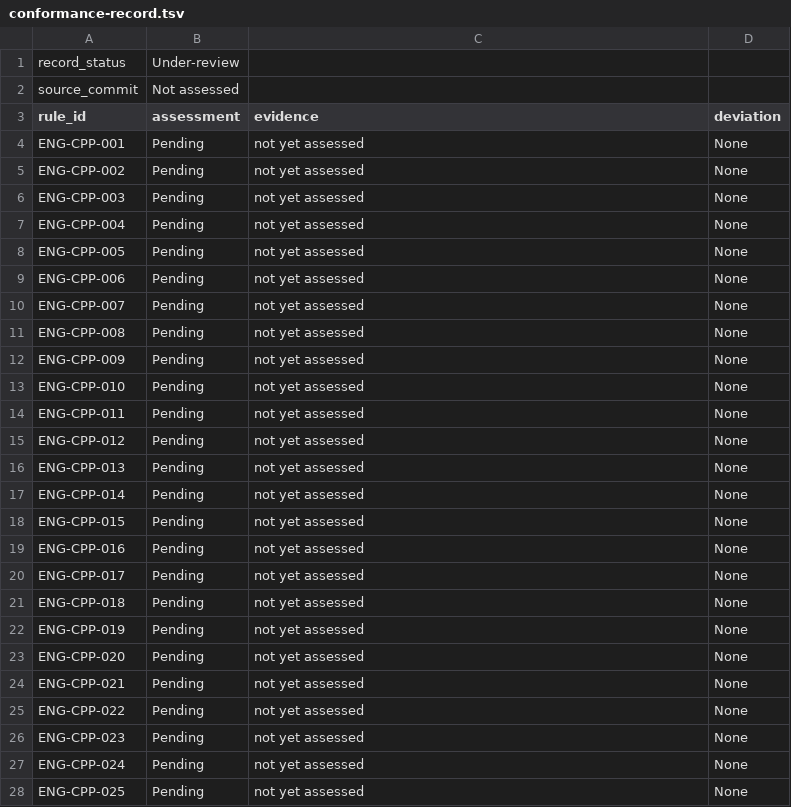
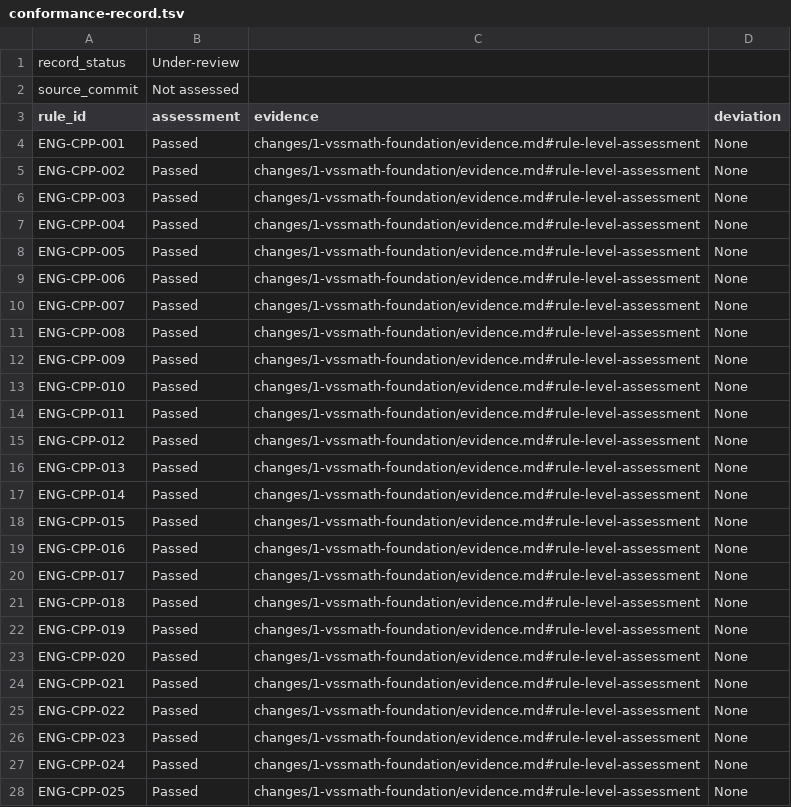
Before and after one commit to VirtualSensorSoft/VSSMath, a TSV file: docs/development/conformance-record.tsv, drawn as a sheet; only a part is shown; the diff covers the shown part only.

Commit message:
docs: assess VSSMath development conformance

```diff
--- a/docs/development/conformance-record.tsv
+++ b/docs/development/conformance-record.tsv
@@ -3,26 +3,26 @@ source_commit	Not assessed
 rule_id	assessment	evidence	deviation
-ENG-CPP-001	Pending	not yet assessed	None
-ENG-CPP-002	Pending	not yet assessed	None
-ENG-CPP-003	Pending	not yet assessed	None
-ENG-CPP-004	Pending	not yet assessed	None
-ENG-CPP-005	Pending	not yet assessed	None
-ENG-CPP-006	Pending	not yet assessed	None
-ENG-CPP-007	Pending	not yet assessed	None
-ENG-CPP-008	Pending	not yet assessed	None
-ENG-CPP-009	Pending	not yet assessed	None
-ENG-CPP-010	Pending	not yet assessed	None
-ENG-CPP-011	Pending	not yet assessed	None
-ENG-CPP-012	Pending	not yet assessed	None
-ENG-CPP-013	Pending	not yet assessed	None
-ENG-CPP-014	Pending	not yet assessed	None
-ENG-CPP-015	Pending	not yet assessed	None
-ENG-CPP-016	Pending	not yet assessed	None
-ENG-CPP-017	Pending	not yet assessed	None
-ENG-CPP-018	Pending	not yet assessed	None
-ENG-CPP-019	Pending	not yet assessed	None
-ENG-CPP-020	Pending	not yet assessed	None
-ENG-CPP-021	Pending	not yet assessed	None
-ENG-CPP-022	Pending	not yet assessed	None
-ENG-CPP-023	Pending	not yet assessed	None
-ENG-CPP-024	Pending	not yet assessed	None
-ENG-CPP-025	Pending	not yet assessed	None
+ENG-CPP-001	Passed	changes/1-vssmath-foundation/evidence.md#rule-level-assessment	None
+ENG-CPP-002	Passed	changes/1-vssmath-foundation/evidence.md#rule-level-assessment	None
+ENG-CPP-003	Passed	changes/1-vssmath-foundation/evidence.md#rule-level-assessment	None
+ENG-CPP-004	Passed	changes/1-vssmath-foundation/evidence.md#rule-level-assessment	None
+ENG-CPP-005	Passed	changes/1-vssmath-foundation/evidence.md#rule-level-assessment	None
+ENG-CPP-006	Passed	changes/1-vssmath-foundation/evidence.md#rule-level-assessment	None
+ENG-CPP-007	Passed	changes/1-vssmath-foundation/evidence.md#rule-level-assessment	None
+ENG-CPP-008	Passed	changes/1-vssmath-foundation/evidence.md#rule-level-assessment	None
+ENG-CPP-009	Passed	changes/1-vssmath-foundation/evidence.md#rule-level-assessment	None
+ENG-CPP-010	Passed	changes/1-vssmath-foundation/evidence.md#rule-level-assessment	None
+ENG-CPP-011	Passed	changes/1-vssmath-foundation/evidence.md#rule-level-assessment	None
+ENG-CPP-012	Passed	changes/1-vssmath-foundation/evidence.md#rule-level-assessment	None
+ENG-CPP-013	Passed	changes/1-vssmath-foundation/evidence.md#rule-level-assessment	None
+ENG-CPP-014	Passed	changes/1-vssmath-foundation/evidence.md#rule-level-assessment	None
+ENG-CPP-015	Passed	changes/1-vssmath-foundation/evidence.md#rule-level-assessment	None
+ENG-CPP-016	Passed	changes/1-vssmath-foundation/evidence.md#rule-level-assessment	None
+ENG-CPP-017	Passed	changes/1-vssmath-foundation/evidence.md#rule-level-assessment	None
+ENG-CPP-018	Passed	changes/1-vssmath-foundation/evidence.md#rule-level-assessment	None
+ENG-CPP-019	Passed	changes/1-vssmath-foundation/evidence.md#rule-level-assessment	None
+ENG-CPP-020	Passed	changes/1-vssmath-foundation/evidence.md#rule-level-assessment	None
+ENG-CPP-021	Passed	changes/1-vssmath-foundation/evidence.md#rule-level-assessment	None
+ENG-CPP-022	Passed	changes/1-vssmath-foundation/evidence.md#rule-level-assessment	None
+ENG-CPP-023	Passed	changes/1-vssmath-foundation/evidence.md#rule-level-assessment	None
+ENG-CPP-024	Passed	changes/1-vssmath-foundation/evidence.md#rule-level-assessment	None
+ENG-CPP-025	Passed	changes/1-vssmath-foundation/evidence.md#rule-level-assessment	None
```
Also changed, not shown: 115 edited cells elsewhere in this file, docs/development/migration-inventory.tsv, 7 other files.
